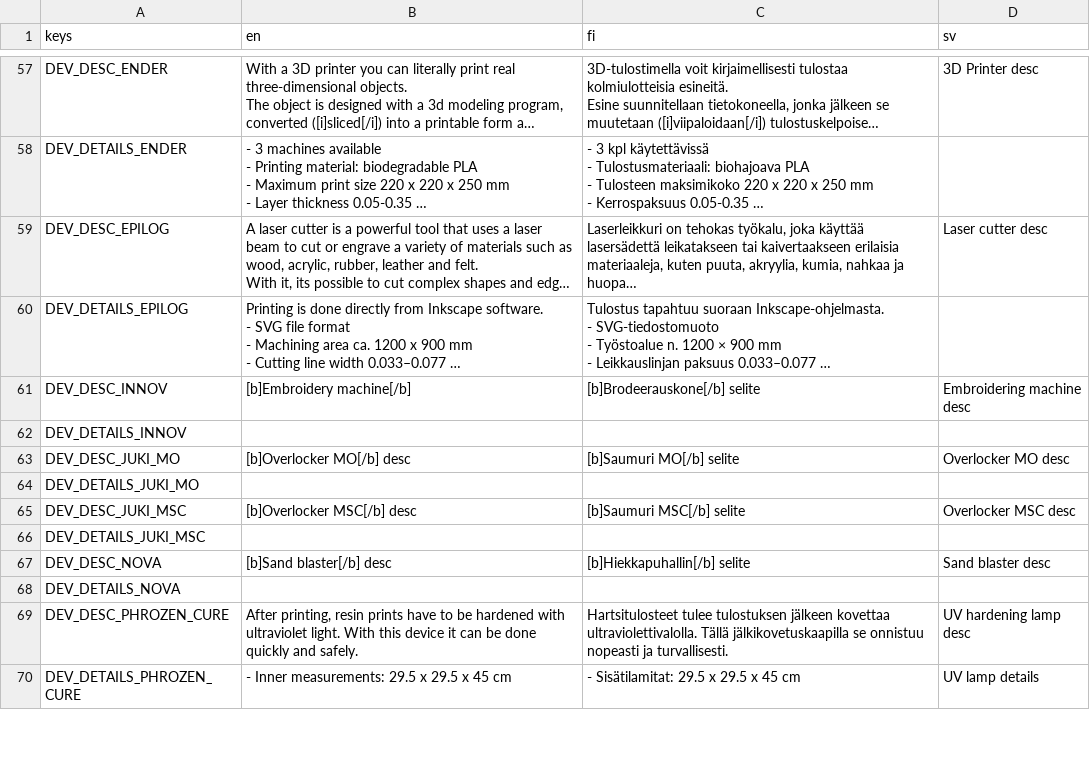
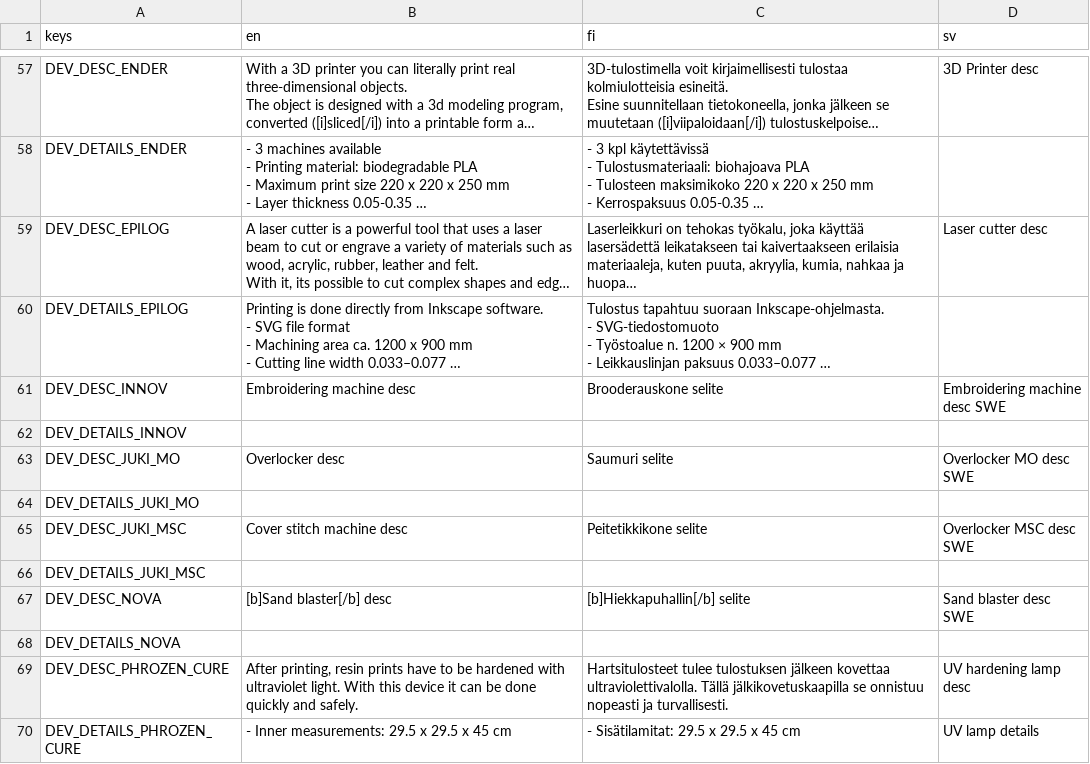
Before and after one commit to bafablab/FabLab-Virtualization, a CSV file: localization/translations.csv, drawn as a sheet; only a part is shown, gaps mark what is left out; long unchanged cells end in …; the diff names each change by its address in the sheet, - before the commit and + after, or states it on an @@ line.

```diff
--- a/localization/translations.csv
+++ b/localization/translations.csv
-B61 (en): [b]Embroidery machine[/b]
+B61 (en): Embroidering machine desc
-C61 (fi): [b]Brodeerauskone[/b] selite
+C61 (fi): Brooderauskone selite
-D61 (sv): Embroidering machine desc
+D61 (sv): Embroidering machine desc SWE
-B63 (en): [b]Overlocker MO[/b] desc
+B63 (en): Overlocker desc
-C63 (fi): [b]Saumuri MO[/b] selite
+C63 (fi): Saumuri selite
-D63 (sv): Overlocker MO desc
+D63 (sv): Overlocker MO desc SWE
-B65 (en): [b]Overlocker MSC[/b] desc
+B65 (en): Cover stitch machine desc
-C65 (fi): [b]Saumuri MSC[/b] selite
+C65 (fi): Peitetikkikone selite
-D65 (sv): Overlocker MSC desc
+D65 (sv): Overlocker MSC desc SWE
-D67 (sv): Sand blaster desc
+D67 (sv): Sand blaster desc SWE
```
Also changed, not shown: 6 other files.
